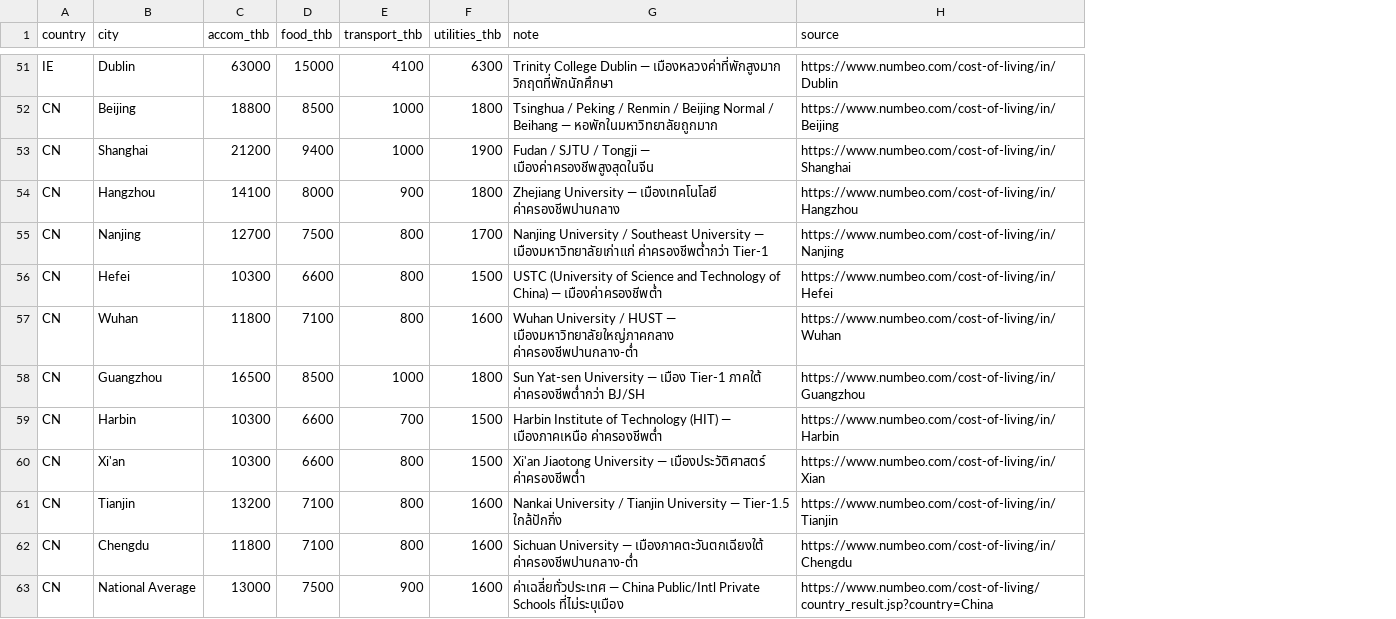
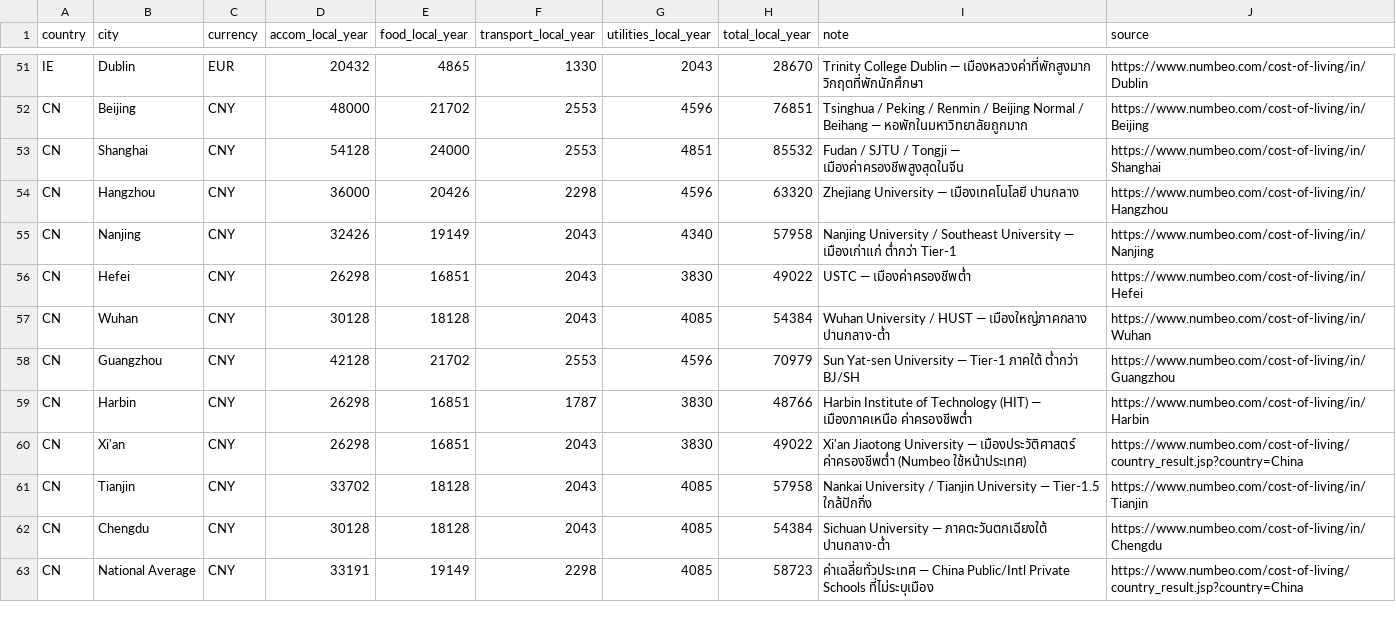
Before and after one commit to catmium/wwk, a CSV file: streamlit/data/cost_of_living.csv, drawn as a sheet; only a part is shown, gaps mark what is left out; removed rows and columns are numbered as before the commit, all else as after; the diff covers the shown part only; the diff names each change by its address in the sheet, - before the commit and + after, or states it on an @@ line.

```diff
--- a/streamlit/data/cost_of_living.csv
+++ b/streamlit/data/cost_of_living.csv
-column C (accom_thb), rows 51-63: 63000 | 18800 | 21200 | 14100 | 12700 | 10300 | 11800 | 16500 | 10300 | 10300 | 13200 | 11800 | 13000
-column D (food_thb), rows 51-63: 15000 | 8500 | 9400 | 8000 | 7500 | 6600 | 7100 | 8500 | 6600 | 6600 | 7100 | 7100 | 7500
-column E (transport_thb), rows 51-63: 4100 | 1000 | 1000 | 900 | 800 | 800 | 800 | 1000 | 700 | 800 | 800 | 800 | 900
-column F (utilities_thb), rows 51-63: 6300 | 1800 | 1900 | 1800 | 1700 | 1500 | 1600 | 1800 | 1500 | 1500 | 1600 | 1600 | 1600
+column C (currency), rows 51-63: EUR | CNY | CNY | CNY | CNY | CNY | CNY | CNY | CNY | CNY | CNY | CNY | CNY
+column D (accom_local_year), rows 51-63: 20432 | 48000 | 54128 | 36000 | 32426 | 26298 | 30128 | 42128 | 26298 | 26298 | 33702 | 30128 | 33191
+column E (food_local_year), rows 51-63: 4865 | 21702 | 24000 | 20426 | 19149 | 16851 | 18128 | 21702 | 16851 | 16851 | 18128 | 18128 | 19149
+column F (transport_local_year), rows 51-63: 1330 | 2553 | 2553 | 2298 | 2043 | 2043 | 2043 | 2553 | 1787 | 2043 | 2043 | 2043 | 2298
+column G (utilities_local_year), rows 51-63: 2043 | 4596 | 4851 | 4596 | 4340 | 3830 | 4085 | 4596 | 3830 | 3830 | 4085 | 4085 | 4085
+column H (total_local_year), rows 51-63: 28670 | 76851 | 85532 | 63320 | 57958 | 49022 | 54384 | 70979 | 48766 | 49022 | 57958 | 54384 | 58723
-I54 (note): …— เมืองเทคโนโลยี ค่าครองชีพปานกลาง
+I54 (note): …— เมืองเทคโนโลยี ปานกลาง
-I55 (note): …University — เมืองมหาวิทยาลัยเก่าแก่ ค่าครองชีพต่ำกว่า Tier-1
+I55 (note): …University — เมืองเก่าแก่ ต่ำกว่า Tier-1
-I56 (note): USTC (University of Science and Technology of China) — เมืองค่าครองชีพต่ำ
+I56 (note): USTC — เมืองค่าครองชีพต่ำ
-I57 (note): …HUST — เมืองมหาวิทยาลัยใหญ่ภาคกลาง ค่าครองชีพปานกลาง-ต่ำ
+I57 (note): …HUST — เมืองใหญ่ภาคกลาง ปานกลาง-ต่ำ
-I58 (note): …University — เมือง Tier-1 ภาคใต้ ค่าครองชีพต่ำกว่า BJ/SH
+I58 (note): …University — Tier-1 ภาคใต้ ต่ำกว่า BJ/SH
-I60 (note): …เมืองประวัติศาสตร์ ค่าครองชีพต่ำ
+I60 (note): …เมืองประวัติศาสตร์ ค่าครองชีพต่ำ (Numbeo ใช้หน้าประเทศ)
-J60 (source): https://www.numbeo.com/cost-of-living/in/Xian
+J60 (source): https://www.numbeo.com/cost-of-living/country_result.jsp?country=China
-I62 (note): …University — เมืองภาคตะวันตกเฉียงใต้ ค่าครองชีพปานกลาง-ต่ำ
+I62 (note): …University — ภาคตะวันตกเฉียงใต้ ปานกลาง-ต่ำ
```
Also changed, not shown: 43 edited cells elsewhere in this file, 3 other files.
